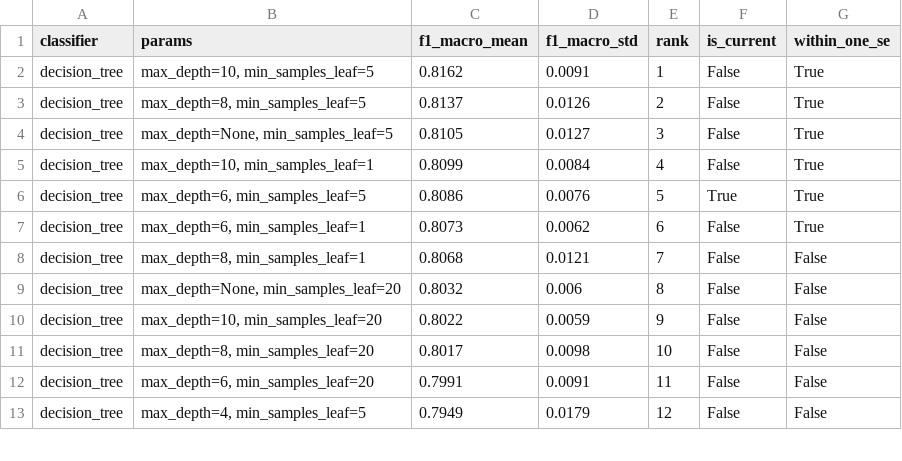
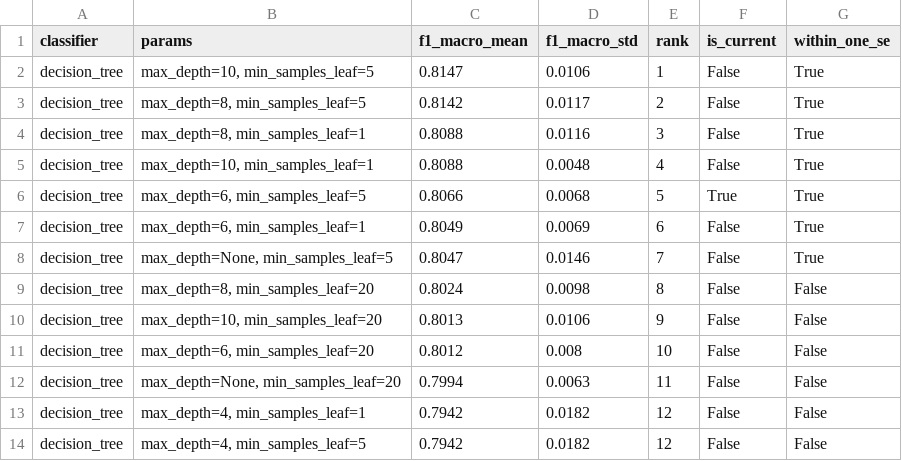
Before and after one commit to PIwaszkiewicz/fitness_ai, a CSV file: docs/experiments/tuning.csv, drawn as a sheet; only a part is shown; the diff covers the shown part only.

```diff
--- a/docs/experiments/tuning.csv
+++ b/docs/experiments/tuning.csv
@@ -1,13 +1,14 @@
 classifier,params,f1_macro_mean,f1_macro_std,rank,is_current,within_one_se
-decision_tree,"max_depth=10, min_samples_leaf=5",0.8162,0.0091,1,False,True
-decision_tree,"max_depth=8, min_samples_leaf=5",0.8137,0.0126,2,False,True
-decision_tree,"max_depth=None, min_samples_leaf=5",0.8105,0.0127,3,False,True
-decision_tree,"max_depth=10, min_samples_leaf=1",0.8099,0.0084,4,False,True
-decision_tree,"max_depth=6, min_samples_leaf=5",0.8086,0.0076,5,True,True
-decision_tree,"max_depth=6, min_samples_leaf=1",0.8073,0.0062,6,False,True
-decision_tree,"max_depth=8, min_samples_leaf=1",0.8068,0.0121,7,False,False
-decision_tree,"max_depth=None, min_samples_leaf=20",0.8032,0.006,8,False,False
-decision_tree,"max_depth=10, min_samples_leaf=20",0.8022,0.0059,9,False,False
-decision_tree,"max_depth=8, min_samples_leaf=20",0.8017,0.0098,10,False,False
-decision_tree,"max_depth=6, min_samples_leaf=20",0.7991,0.0091,11,False,False
-decision_tree,"max_depth=4, min_samples_leaf=5",0.7949,0.0179,12,False,False
+decision_tree,"max_depth=10, min_samples_leaf=5",0.8147,0.0106,1,False,True
+decision_tree,"max_depth=8, min_samples_leaf=5",0.8142,0.0117,2,False,True
+decision_tree,"max_depth=8, min_samples_leaf=1",0.8088,0.0116,3,False,True
+decision_tree,"max_depth=10, min_samples_leaf=1",0.8088,0.0048,4,False,True
+decision_tree,"max_depth=6, min_samples_leaf=5",0.8066,0.0068,5,True,True
+decision_tree,"max_depth=6, min_samples_leaf=1",0.8049,0.0069,6,False,True
+decision_tree,"max_depth=None, min_samples_leaf=5",0.8047,0.0146,7,False,True
+decision_tree,"max_depth=8, min_samples_leaf=20",0.8024,0.0098,8,False,False
+decision_tree,"max_depth=10, min_samples_leaf=20",0.8013,0.0106,9,False,False
+decision_tree,"max_depth=6, min_samples_leaf=20",0.8012,0.008,10,False,False
+decision_tree,"max_depth=None, min_samples_leaf=20",0.7994,0.0063,11,False,False
+decision_tree,"max_depth=4, min_samples_leaf=1",0.7942,0.0182,12,False,False
+decision_tree,"max_depth=4, min_samples_leaf=5",0.7942,0.0182,12,False,False
```
Also changed, not shown: 5 added rows, 6 removed rows and 46 edited cells elsewhere in this file, docs/experiments/comparison.csv, docs/experiments/completeness.csv, 19 other files.
